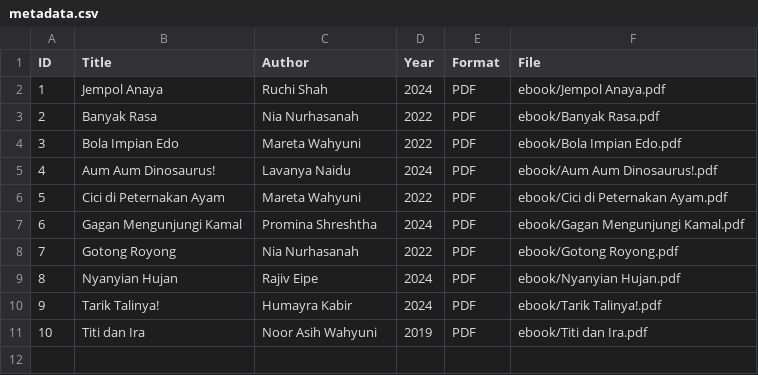
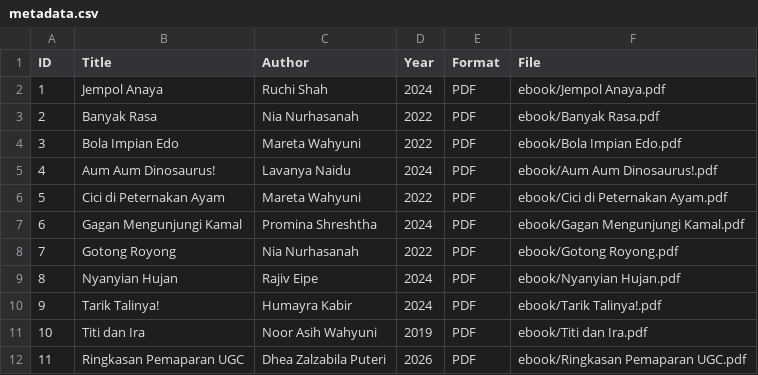
Before and after one commit to dheaaaazp-code/perpustakaandigital, a CSV file: metadata/metadata.csv, drawn as a sheet.

Commit message:
Update metadata.csv

```diff
--- a/metadata/metadata.csv
+++ b/metadata/metadata.csv
@@ -11 +11,2 @@ ID,Title,Author,Year,Format,File
 10,Titi dan Ira,Noor Asih Wahyuni,2019,PDF,ebook/Titi dan Ira.pdf
+11,Ringkasan Pemaparan UGC,Dhea Zalzabila Puteri,2026,PDF,ebook/Ringkasan Pemaparan UGC.pdf
```
